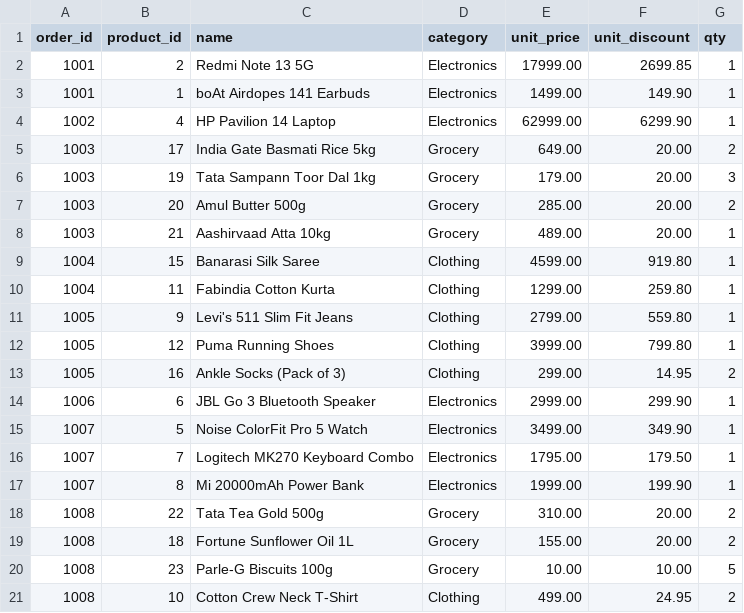
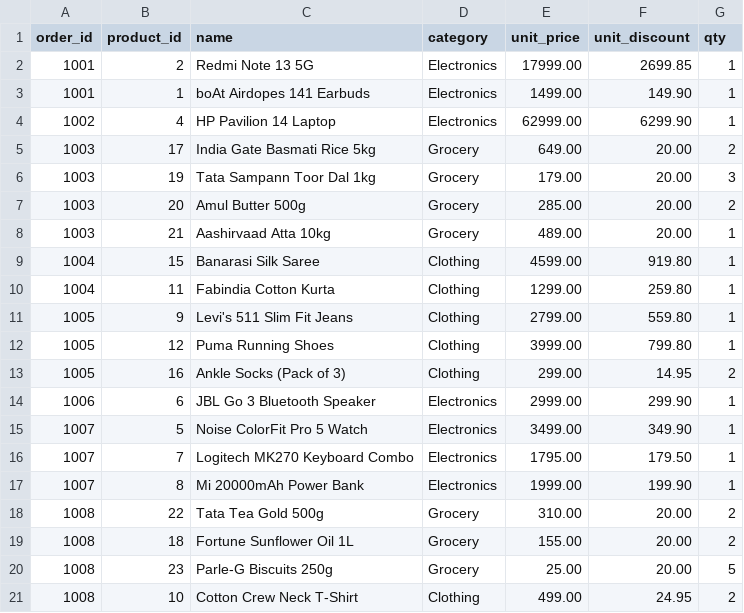
Before and after one commit to Tana-38/ecommerce-shopping-system-cpp, a CSV file: data/order_items.csv, drawn as a sheet.

Commit message:
Price Parle-G seed item above the grocery flat discount

```diff
--- a/data/order_items.csv
+++ b/data/order_items.csv
@@ -19,3 +19,3 @@ order_id,product_id,name,category,unit_price,unit_discount,qty
 1008,18,Fortune Sunflower Oil 1L,Grocery,155.00,20.00,2
-1008,23,Parle-G Biscuits 100g,Grocery,10.00,10.00,5
+1008,23,Parle-G Biscuits 250g,Grocery,25.00,20.00,5
 1008,10,Cotton Crew Neck T-Shirt,Clothing,499.00,24.95,2
```
Also changed, not shown: data/orders.csv, data/products.csv, 1 other file.
